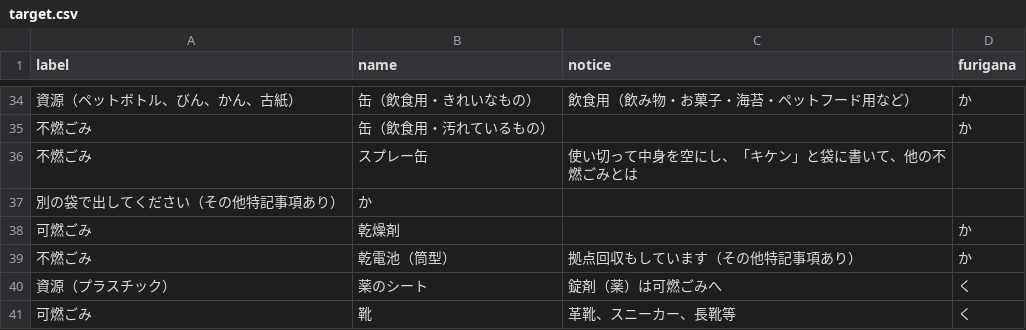
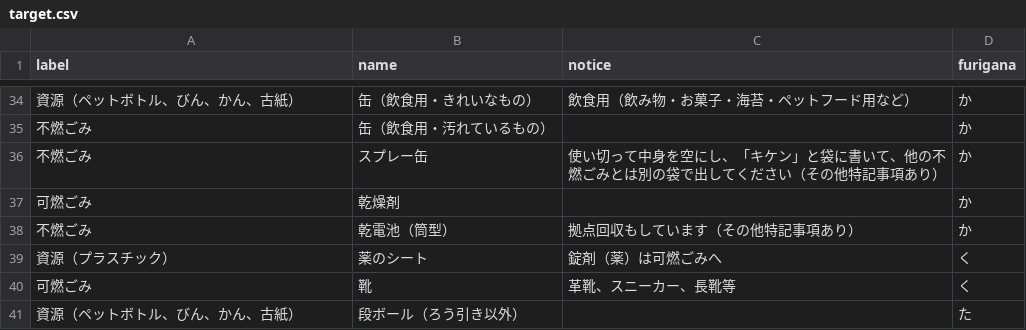
Before and after one commit to codeforkanazawa-org/5374, a CSV file: data/target.csv, drawn as a sheet; only a part is shown, gaps mark what is left out; the shorter side is filled out with more unchanged rows.

Commit message:
Update target.csv

```diff
--- a/data/target.csv
+++ b/data/target.csv
@@ -35,4 +35,3 @@ label,name,notice,furigana
 不燃ごみ,缶（飲食用・汚れているもの）,,か
-不燃ごみ,スプレー缶,使い切って中身を空にし、「キケン」と袋に書いて、他の不燃ごみとは
-別の袋で出してください（その他特記事項あり）,か
+不燃ごみ,スプレー缶,使い切って中身を空にし、「キケン」と袋に書いて、他の不燃ごみとは別の袋で出してください（その他特記事項あり）,か
 可燃ごみ,乾燥剤,,か
```
